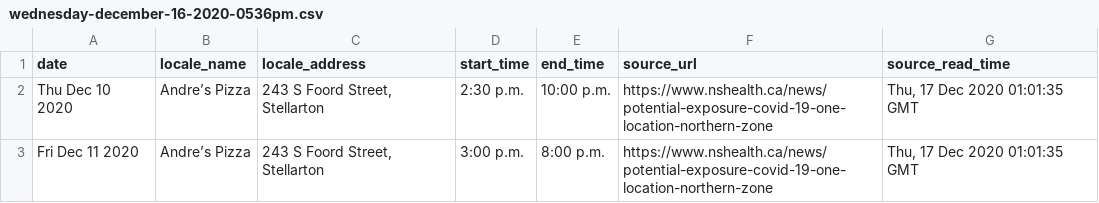
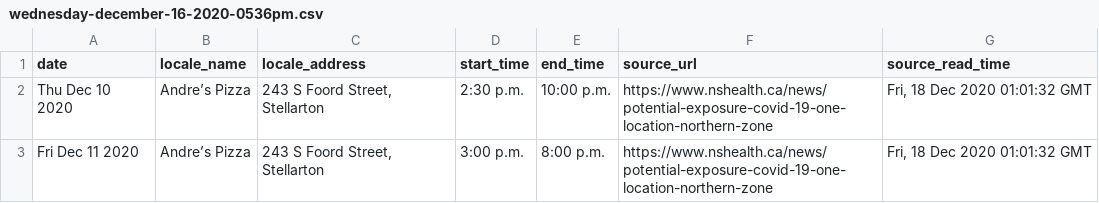
Before and after one commit to jeffandersen/nshealth-archive, a CSV file: data/csv/wednesday-december-16-2020-0536pm.csv, drawn as a sheet.

Commit message:
Update data archive

```diff
--- a/data/csv/wednesday-december-16-2020-0536pm.csv
+++ b/data/csv/wednesday-december-16-2020-0536pm.csv
@@ -1,3 +1,3 @@
 date,locale_name,locale_address,start_time,end_time,source_url,source_read_time
-Thu Dec 10 2020,Andre’s Pizza,"243 S Foord Street, Stellarton",2:30 p.m.,10:00 p.m.,https://www.nshealth.ca/news/potential-exposure-covid-19-one-location-northern-zone,"Thu, 17 Dec 2020 01:01:35 GMT"
-Fri Dec 11 2020,Andre’s Pizza,"243 S Foord Street, Stellarton",3:00 p.m.,8:00 p.m.,https://www.nshealth.ca/news/potential-exposure-covid-19-one-location-northern-zone,"Thu, 17 Dec 2020 01:01:35 GMT"
+Thu Dec 10 2020,Andre’s Pizza,"243 S Foord Street, Stellarton",2:30 p.m.,10:00 p.m.,https://www.nshealth.ca/news/potential-exposure-covid-19-one-location-northern-zone,"Fri, 18 Dec 2020 01:01:32 GMT"
+Fri Dec 11 2020,Andre’s Pizza,"243 S Foord Street, Stellarton",3:00 p.m.,8:00 p.m.,https://www.nshealth.ca/news/potential-exposure-covid-19-one-location-northern-zone,"Fri, 18 Dec 2020 01:01:32 GMT"
```
Also changed, not shown: 1 other file.
